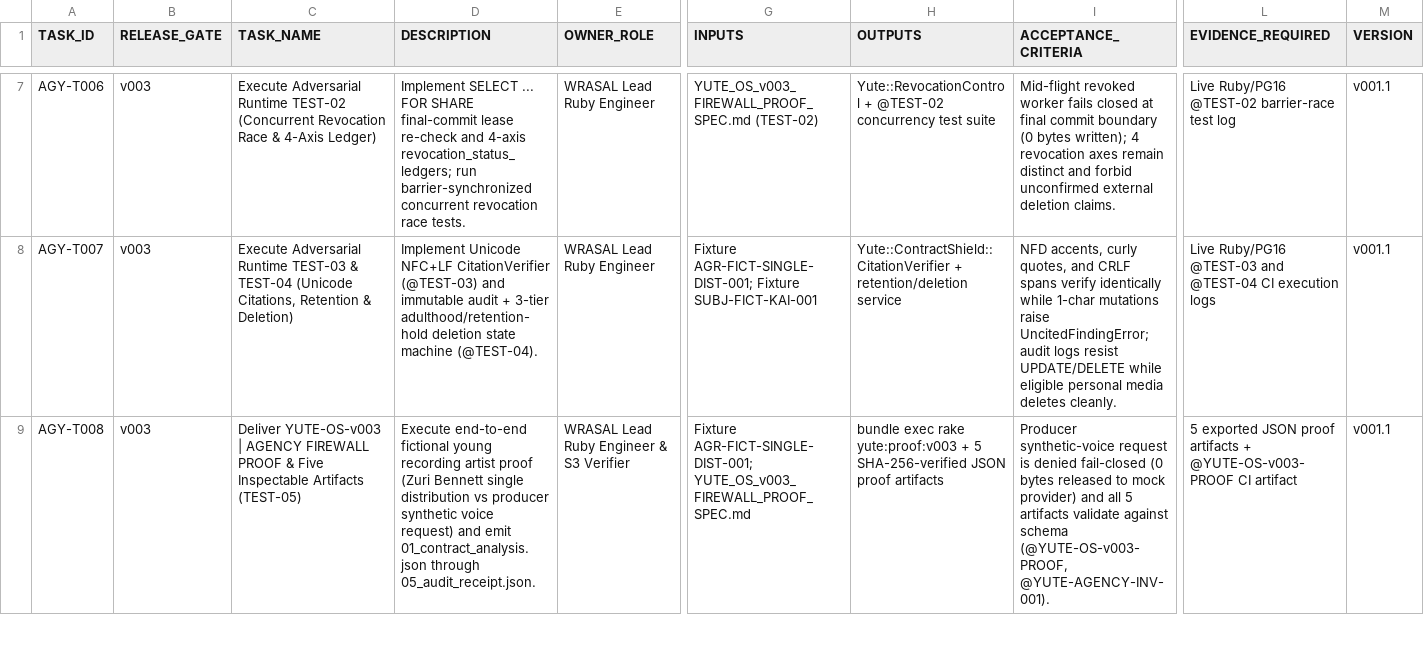
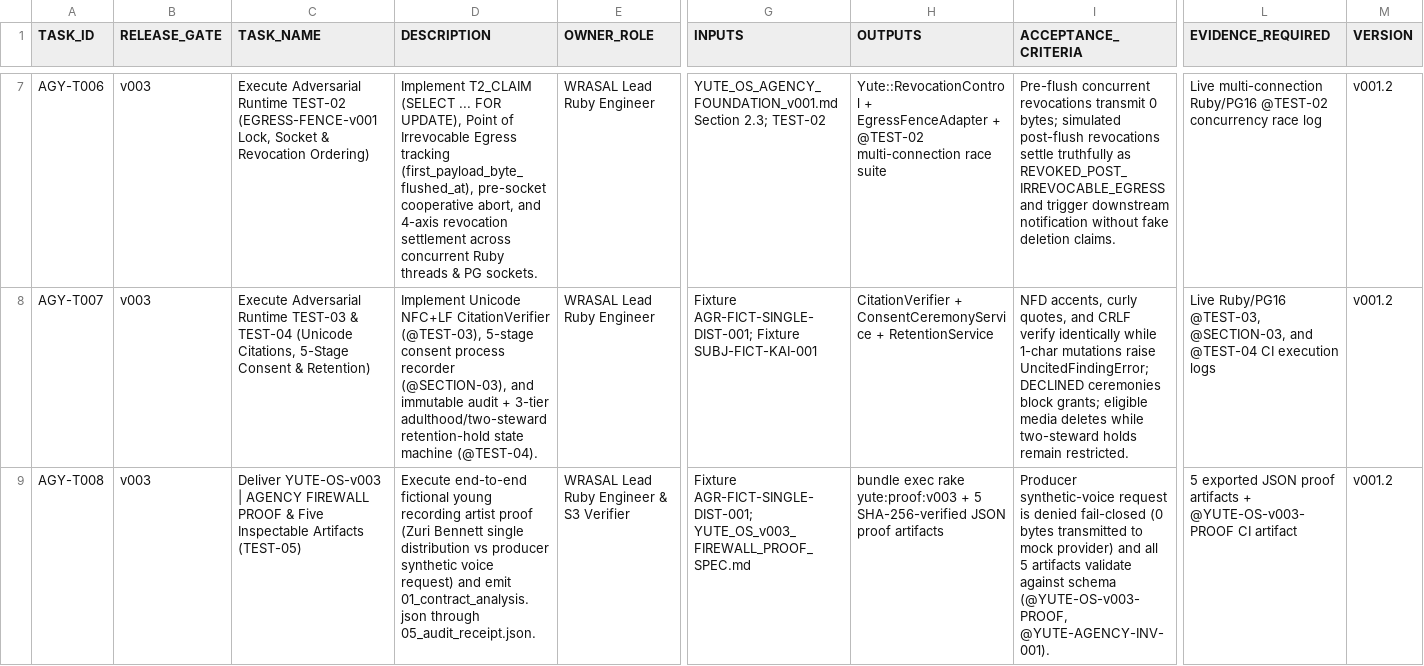
Before and after one commit to wrasalmedia-rgb/wrasal-control, a CSV file: missions/WO-YUTE-AGENCY-001/YUTE_AGENCY_TASK_BACKLOG.csv, drawn as a sheet; only a part is shown, gaps mark what is left out; the diff covers the shown part only; the diff names each change by its address in the sheet, - before the commit and + after, or states it on an @@ line.

Commit message:
Resolve YUTE-PR8-REVIEW-001: extract PG16 migrations, enforce INV-002/TEST-06, 5-stage consent & privacy minimization
Co-authored-by: arena-agent <297053741+arena-agent@users.noreply.github.com>

```diff
--- a/missions/WO-YUTE-AGENCY-001/YUTE_AGENCY_TASK_BACKLOG.csv
+++ b/missions/WO-YUTE-AGENCY-001/YUTE_AGENCY_TASK_BACKLOG.csv
-C7 (TASK_NAME): …Runtime TEST-02 (Concurrent Revocation Race & 4-Axis Ledger)
+C7 (TASK_NAME): …Runtime TEST-02 (EGRESS-FENCE-v001 Lock, Socket & Revocation Ordering)
-D7 (DESCRIPTION): Implement SELECT ... FOR SHARE final-commit lease re-check and 4-axis revocation_status_ledgers; run barrier-synchronized concurrent revocation race tests.
+D7 (DESCRIPTION): Implement T2_CLAIM (SELECT ... FOR UPDATE), Point of Irrevocable Egress tracking (first_payload_byte_flushed_at), pre-socket cooperative abort, and 4-axis revocation settlement across concurrent Ruby threads & PG sockets.
-G7 (INPUTS): YUTE_OS_v003_FIREWALL_PROOF_SPEC.md (TEST-02)
+G7 (INPUTS): YUTE_OS_AGENCY_FOUNDATION_v001.md Section 2.3; TEST-02
-H7 (OUTPUTS): Yute::RevocationControl + @TEST-02 concurrency test suite
+H7 (OUTPUTS): Yute::RevocationControl + EgressFenceAdapter + @TEST-02 multi-connection race suite
-I7 (ACCEPTANCE_CRITERIA): Mid-flight revoked worker fails closed at final commit boundary (0 bytes written); 4 revocation axes remain distinct and forbid unconfirmed external deletion claims.
+I7 (ACCEPTANCE_CRITERIA): Pre-flush concurrent revocations transmit 0 bytes; simulated post-flush revocations settle truthfully as REVOKED_POST_IRREVOCABLE_EGRESS and trigger downstream notification without fake deletion claims.
-L7 (EVIDENCE_REQUIRED): Live Ruby/PG16 @TEST-02 barrier-race test log
+L7 (EVIDENCE_REQUIRED): Live multi-connection Ruby/PG16 @TEST-02 concurrency race log
-M7:M9 (VERSION): v001.1
+M7:M9 (VERSION): v001.2
-C8 (TASK_NAME): …(Unicode Citations, Retention & Deletion)
+C8 (TASK_NAME): …(Unicode Citations, 5-Stage Consent & Retention)
-D8 (DESCRIPTION): …NFC+LF CitationVerifier (@TEST-03) and immutable audit + 3-tier adulthood/retention-hold deletion state machine…
+D8 (DESCRIPTION): …NFC+LF CitationVerifier (@TEST-03), 5-stage consent process recorder (@SECTION-03), and immutable audit + 3-tier adulthood/two-steward retention-hold state machine…
-H8 (OUTPUTS): Yute::ContractShield::CitationVerifier + retention/deletion service
+H8 (OUTPUTS): CitationVerifier + ConsentCeremonyService + RetentionService
-I8 (ACCEPTANCE_CRITERIA): …and CRLF spans verify identically while 1-char mutations raise UncitedFindingError; audit logs resist UPDATE/DELETE while eligible personal media deletes cleanly.
+I8 (ACCEPTANCE_CRITERIA): …and CRLF verify identically while 1-char mutations raise UncitedFindingError; DECLINED ceremonies block grants; eligible media deletes while two-steward holds remain restricted.
-L8 (EVIDENCE_REQUIRED): Live Ruby/PG16 @TEST-03 and @TEST-04…
+L8 (EVIDENCE_REQUIRED): Live Ruby/PG16 @TEST-03, @SECTION-03, and @TEST-04…
-I9 (ACCEPTANCE_CRITERIA): …(0 bytes released to mock…
+I9 (ACCEPTANCE_CRITERIA): …(0 bytes transmitted to mock…
```
Also changed, not shown: 50 edited cells elsewhere in this file, missions/WO-YUTE-LUTA-DARRON-001/YUTE_DARRON_SOURCE_MANIFEST.csv, missions/WO-YUTE-LUTA-DARRON-001/YUTE_TASK_BACKLOG.csv, 25 other files.
